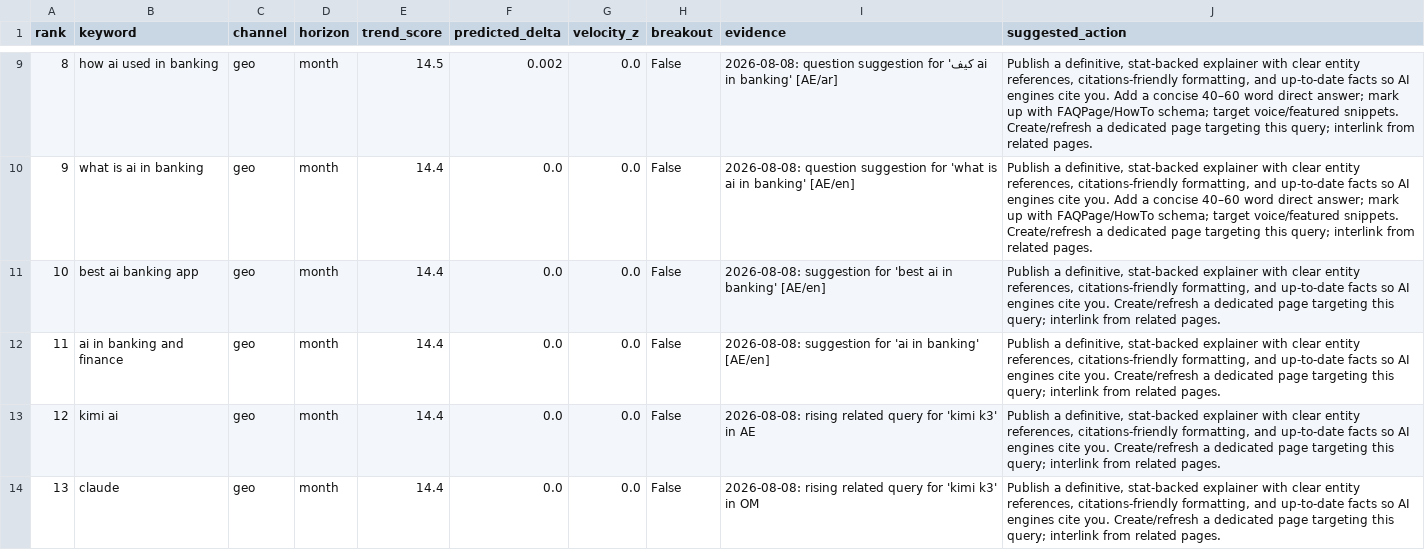
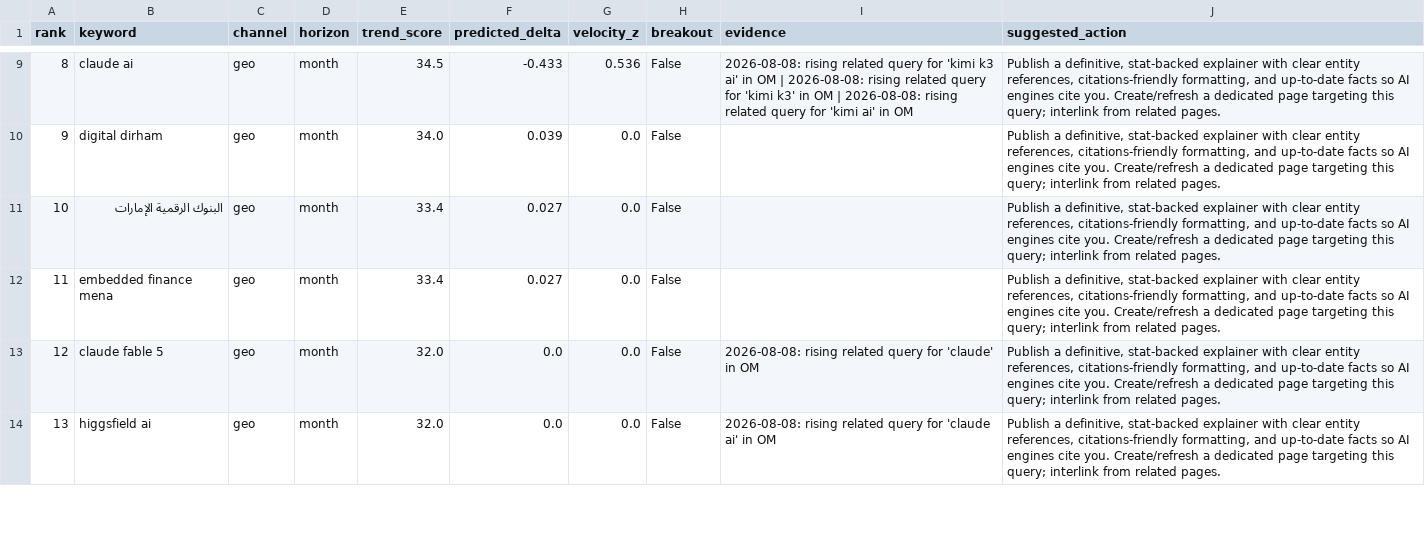
Before and after one commit to raghavhvr/seo-intel, a CSV file: reports/2026-08-08-month-geo.csv, drawn as a sheet; only a part is shown, gaps mark what is left out; the diff covers the shown part only.

```diff
--- a/reports/2026-08-08-month-geo.csv
+++ b/reports/2026-08-08-month-geo.csv
@@ -9,6 +9,6 @@ rank,keyword,channel,horizon,trend_score,predicted_delta,velocity_z,breakout,evi
-8,how ai used in banking,geo,month,14.5,0.002,0.0,False,2026-08-08: question suggestion for 'كيف ai in banking' [AE/ar],"Publish a definitive, stat-backed explainer with clear entity references, citations-friendly formatting, and up-to-date facts so AI engines cite you. Add a concise 40–60 word direct answer; mark up with FAQPage/HowTo schema; target voice/featured snippets. Create/refresh a dedicated page targeting this query; interlink from related pages."
-9,what is ai in banking,geo,month,14.4,0.0,0.0,False,2026-08-08: question suggestion for 'what is ai in banking' [AE/en],"Publish a definitive, stat-backed explainer with clear entity references, citations-friendly formatting, and up-to-date facts so AI engines cite you. Add a concise 40–60 word direct answer; mark up with FAQPage/HowTo schema; target voice/featured snippets. Create/refresh a dedicated page targeting this query; interlink from related pages."
-10,best ai banking app,geo,month,14.4,0.0,0.0,False,2026-08-08: suggestion for 'best ai in banking' [AE/en],"Publish a definitive, stat-backed explainer with clear entity references, citations-friendly formatting, and up-to-date facts so AI engines cite you. Create/refresh a dedicated page targeting this query; interlink from related pages."
-11,ai in banking and finance,geo,month,14.4,0.0,0.0,False,2026-08-08: suggestion for 'ai in banking' [AE/en],"Publish a definitive, stat-backed explainer with clear entity references, citations-friendly formatting, and up-to-date facts so AI engines cite you. Create/refresh a dedicated page targeting this query; interlink from related pages."
-12,kimi ai,geo,month,14.4,0.0,0.0,False,2026-08-08: rising related query for 'kimi k3' in AE,"Publish a definitive, stat-backed explainer with clear entity references, citations-friendly formatting, and up-to-date facts so AI engines cite you. Create/refresh a dedicated page targeting this query; interlink from related pages."
-13,claude,geo,month,14.4,0.0,0.0,False,2026-08-08: rising related query for 'kimi k3' in OM,"Publish a definitive, stat-backed explainer with clear entity references, citations-friendly formatting, and up-to-date facts so AI engines cite you. Create/refresh a dedicated page targeting this query; interlink from related pages."
+8,claude ai,geo,month,34.5,-0.433,0.536,False,2026-08-08: rising related query for 'kimi k3 ai' in OM | 2026-08-08: rising related query for 'kimi k3' in OM | 2026-08-08: rising related query for 'kimi ai' in OM,"Publish a definitive, stat-backed explainer with clear entity references, citations-friendly formatting, and up-to-date facts so AI engines cite you. Create/refresh a dedicated page targeting this query; interlink from related pages."
+9,digital dirham,geo,month,34.0,0.039,0.0,False,,"Publish a definitive, stat-backed explainer with clear entity references, citations-friendly formatting, and up-to-date facts so AI engines cite you. Create/refresh a dedicated page targeting this query; interlink from related pages."
+10,البنوك الرقمية الإمارات,geo,month,33.4,0.027,0.0,False,,"Publish a definitive, stat-backed explainer with clear entity references, citations-friendly formatting, and up-to-date facts so AI engines cite you. Create/refresh a dedicated page targeting this query; interlink from related pages."
+11,embedded finance mena,geo,month,33.4,0.027,0.0,False,,"Publish a definitive, stat-backed explainer with clear entity references, citations-friendly formatting, and up-to-date facts so AI engines cite you. Create/refresh a dedicated page targeting this query; interlink from related pages."
+12,claude fable 5,geo,month,32.0,0.0,0.0,False,2026-08-08: rising related query for 'claude' in OM,"Publish a definitive, stat-backed explainer with clear entity references, citations-friendly formatting, and up-to-date facts so AI engines cite you. Create/refresh a dedicated page targeting this query; interlink from related pages."
+13,higgsfield ai,geo,month,32.0,0.0,0.0,False,2026-08-08: rising related query for 'claude ai' in OM,"Publish a definitive, stat-backed explainer with clear entity references, citations-friendly formatting, and up-to-date facts so AI engines cite you. Create/refresh a dedicated page targeting this query; interlink from related pages."
```
Also changed, not shown: 50 edited cells elsewhere in this file, reports/2026-08-08-month-seo.csv, reports/2026-08-08-quarter-seo.csv, 11 other files.
